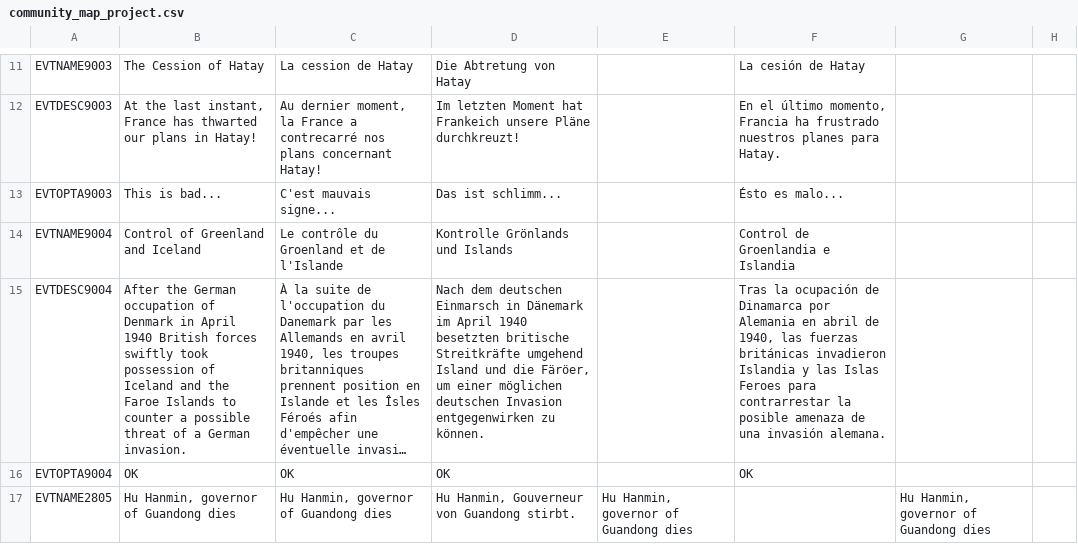
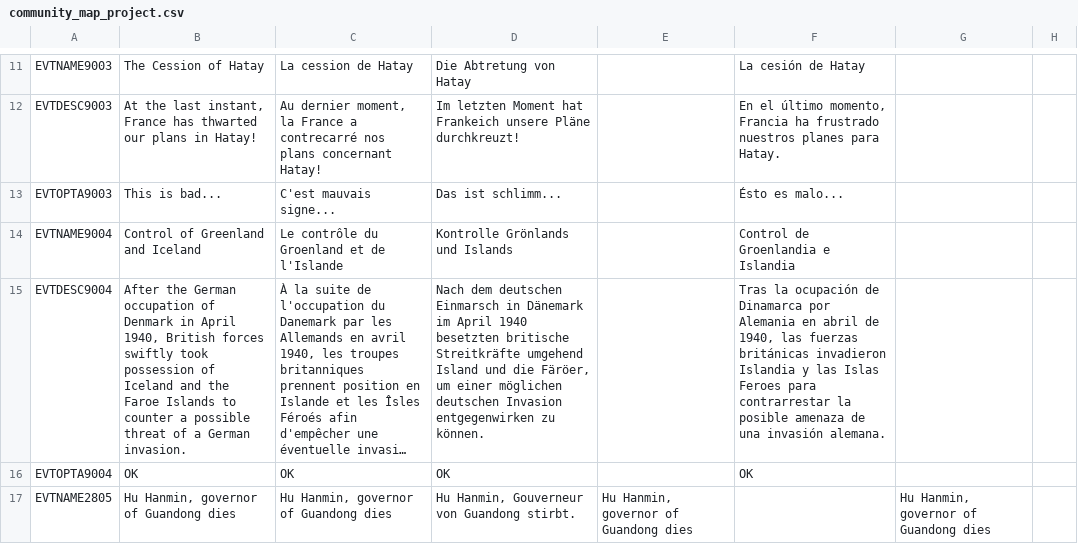
Before and after one commit to oumajgad/BlackICE, a CSV file: localisation/community_map_project.csv, drawn as a sheet; only a part is shown, gaps mark what is left out; long unchanged cells end in …; the diff covers the shown part only; the diff names each change by its address in the sheet, - before the commit and + after, or states it on an @@ line.

```diff
--- a/localisation/community_map_project.csv
+++ b/localisation/community_map_project.csv
-B15: …in April 1940 British forces…
+B15: …in April 1940, British forces…
```
Also changed, not shown: 1 edited cell elsewhere in this file, localisation/00_historia_events.csv, localisation/BlackIce_Soviet.csv, 1 other file.
